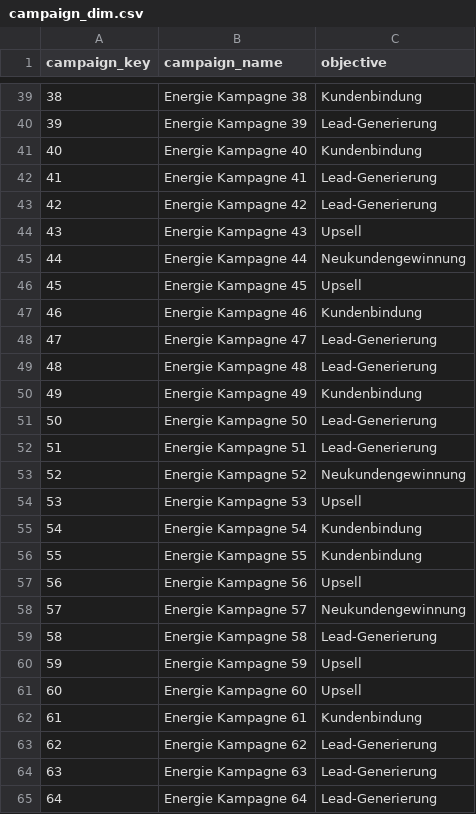
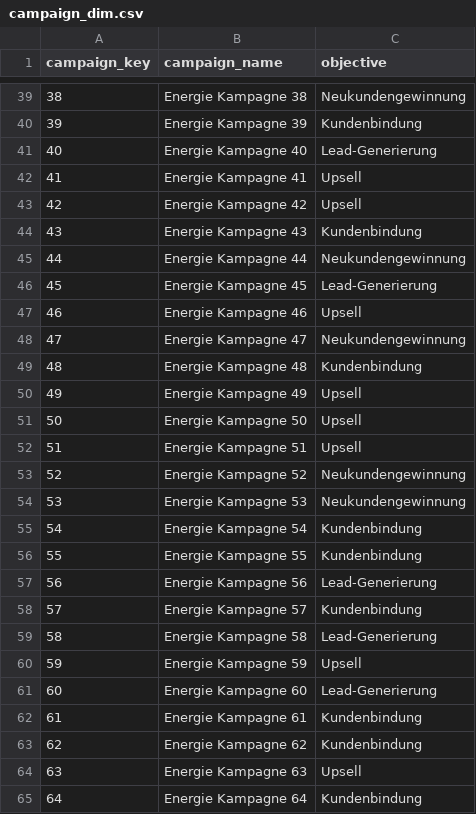
Before and after one commit to jojrg/Snowflake_EPower_Demo, a CSV file: demo_data/campaign_dim.csv, drawn as a sheet; only a part is shown, gaps mark what is left out; the diff covers the shown part only.

```diff
--- a/demo_data/campaign_dim.csv
+++ b/demo_data/campaign_dim.csv
@@ -39,27 +39,27 @@ campaign_key,campaign_name,objective
-38,Energie Kampagne 38,Kundenbindung
-39,Energie Kampagne 39,Lead-Generierung
-40,Energie Kampagne 40,Kundenbindung
-41,Energie Kampagne 41,Lead-Generierung
-42,Energie Kampagne 42,Lead-Generierung
-43,Energie Kampagne 43,Upsell
+38,Energie Kampagne 38,Neukundengewinnung
+39,Energie Kampagne 39,Kundenbindung
+40,Energie Kampagne 40,Lead-Generierung
+41,Energie Kampagne 41,Upsell
+42,Energie Kampagne 42,Upsell
+43,Energie Kampagne 43,Kundenbindung
 44,Energie Kampagne 44,Neukundengewinnung
-45,Energie Kampagne 45,Upsell
-46,Energie Kampagne 46,Kundenbindung
-47,Energie Kampagne 47,Lead-Generierung
-48,Energie Kampagne 48,Lead-Generierung
-49,Energie Kampagne 49,Kundenbindung
-50,Energie Kampagne 50,Lead-Generierung
-51,Energie Kampagne 51,Lead-Generierung
+45,Energie Kampagne 45,Lead-Generierung
+46,Energie Kampagne 46,Upsell
+47,Energie Kampagne 47,Neukundengewinnung
+48,Energie Kampagne 48,Kundenbindung
+49,Energie Kampagne 49,Upsell
+50,Energie Kampagne 50,Upsell
+51,Energie Kampagne 51,Upsell
 52,Energie Kampagne 52,Neukundengewinnung
-53,Energie Kampagne 53,Upsell
+53,Energie Kampagne 53,Neukundengewinnung
 54,Energie Kampagne 54,Kundenbindung
 55,Energie Kampagne 55,Kundenbindung
-56,Energie Kampagne 56,Upsell
-57,Energie Kampagne 57,Neukundengewinnung
+56,Energie Kampagne 56,Lead-Generierung
+57,Energie Kampagne 57,Kundenbindung
 58,Energie Kampagne 58,Lead-Generierung
 59,Energie Kampagne 59,Upsell
-60,Energie Kampagne 60,Upsell
+60,Energie Kampagne 60,Lead-Generierung
 61,Energie Kampagne 61,Kundenbindung
-62,Energie Kampagne 62,Lead-Generierung
-63,Energie Kampagne 63,Lead-Generierung
-64,Energie Kampagne 64,Lead-Generierung
+62,Energie Kampagne 62,Kundenbindung
+63,Energie Kampagne 63,Upsell
+64,Energie Kampagne 64,Kundenbindung
```
Also changed, not shown: 46 edited cells elsewhere in this file, 24 other files.
